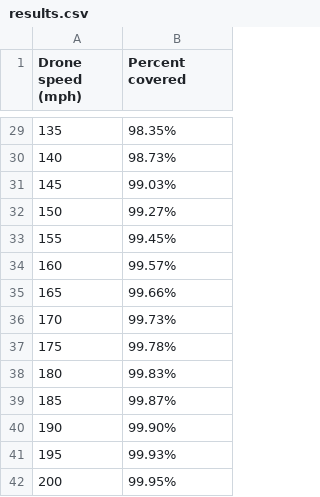
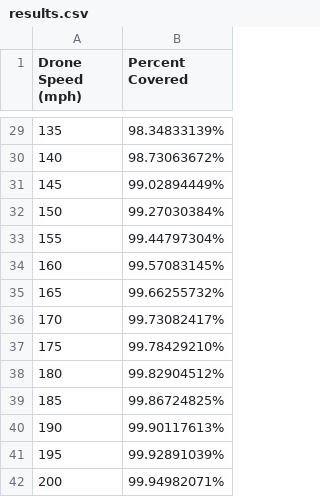
Before and after one commit to ChaosNuggets/Percent-Covered-By-Ambulances-And-Drones, a CSV file: DocumentationMedia/Results/results.csv, drawn as a sheet; only a part is shown, gaps mark what is left out; the diff covers the shown part only.

```diff
--- a/DocumentationMedia/Results/results.csv
+++ b/DocumentationMedia/Results/results.csv
@@ -1 +1 @@
-Drone speed (mph),Percent covered
+Drone Speed (mph),Percent Covered
@@ -29,14 +29,14 @@ Drone speed (mph),Percent covered
-135,98.35%
-140,98.73%
-145,99.03%
-150,99.27%
-155,99.45%
-160,99.57%
-165,99.66%
-170,99.73%
-175,99.78%
-180,99.83%
-185,99.87%
-190,99.90%
-195,99.93%
-200,99.95%
+135,98.34833139%
+140,98.73063672%
+145,99.02894449%
+150,99.27030384%
+155,99.44797304%
+160,99.57083145%
+165,99.66255732%
+170,99.73082417%
+175,99.78429210%
+180,99.82904512%
+185,99.86724825%
+190,99.90117613%
+195,99.92891039%
+200,99.94982071%
```
Also changed, not shown: 27 edited cells elsewhere in this file, 2 other files.
